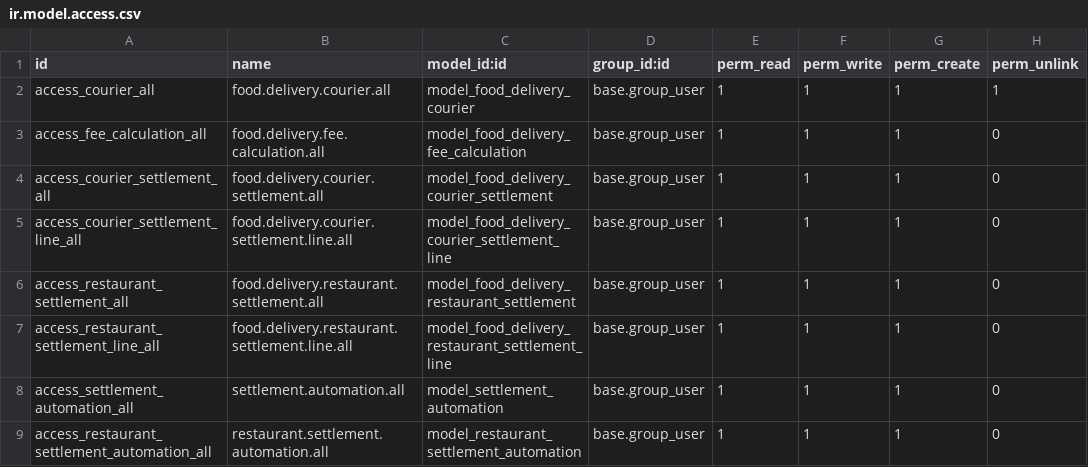
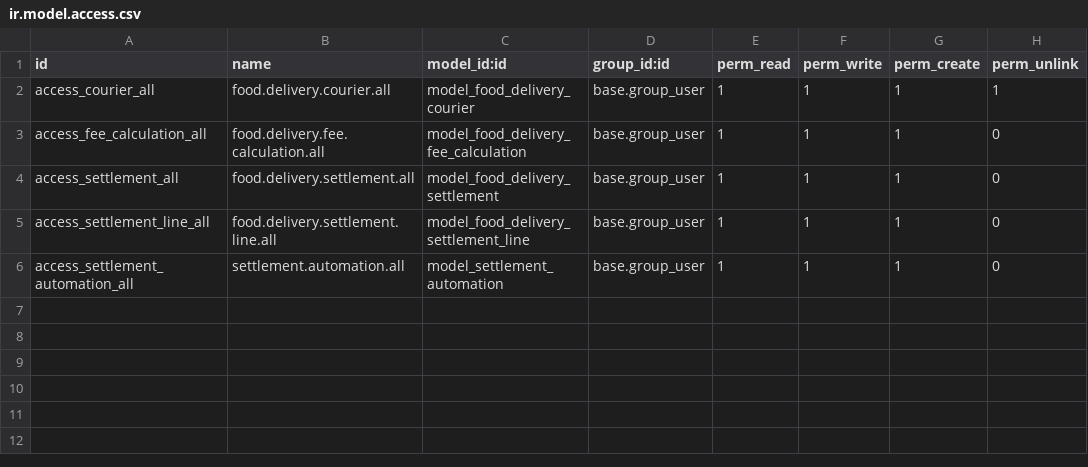
Before and after one commit to Sarah-JJ/food_delivery_app, a CSV file: security/ir.model.access.csv, drawn as a sheet.

Commit message:
refactor: create a single settlement class instead of separating into courier and restaurant settlements

```diff
--- a/security/ir.model.access.csv
+++ b/security/ir.model.access.csv
@@ -3,7 +3,4 @@ access_courier_all,food.delivery.courier.all,model_food_delivery_courier,base.gr
 access_fee_calculation_all,food.delivery.fee.calculation.all,model_food_delivery_fee_calculation,base.group_user,1,1,1,0
-access_courier_settlement_all,food.delivery.courier.settlement.all,model_food_delivery_courier_settlement,base.group_user,1,1,1,0
-access_courier_settlement_line_all,food.delivery.courier.settlement.line.all,model_food_delivery_courier_settlement_line,base.group_user,1,1,1,0
-access_restaurant_settlement_all,food.delivery.restaurant.settlement.all,model_food_delivery_restaurant_settlement,base.group_user,1,1,1,0
-access_restaurant_settlement_line_all,food.delivery.restaurant.settlement.line.all,model_food_delivery_restaurant_settlement_line,base.group_user,1,1,1,0
+access_settlement_all,food.delivery.settlement.all,model_food_delivery_settlement,base.group_user,1,1,1,0
+access_settlement_line_all,food.delivery.settlement.line.all,model_food_delivery_settlement_line,base.group_user,1,1,1,0
 access_settlement_automation_all,settlement.automation.all,model_settlement_automation,base.group_user,1,1,1,0
-access_restaurant_settlement_automation_all,restaurant.settlement.automation.all,model_restaurant_settlement_automation,base.group_user,1,1,1,0
```
Also changed, not shown: 7 other files.
